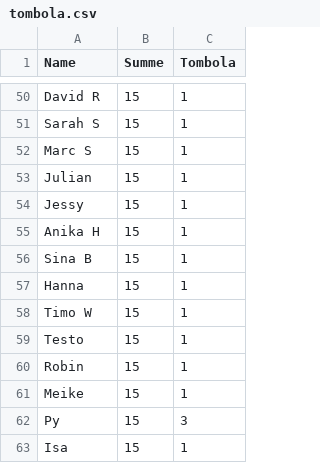
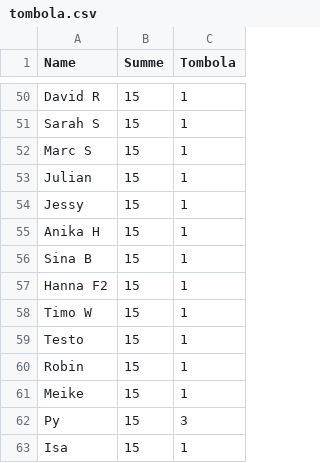
Before and after one commit to MarcBaumholz/baumholzhome, a CSV file: tickets/tombola.csv, drawn as a sheet; only a part is shown, gaps mark what is left out.

Commit message:
Update tombola.csv with additional modifications
- Further updates to participant data
- Ensure all changes are committed and pushed
- Glücksrad will reflect latest data

```diff
--- a/tickets/tombola.csv
+++ b/tickets/tombola.csv
@@ -56,3 +56,3 @@ Anika H,15,1
 Sina B,15,1
-Hanna,15,1
+Hanna F2,15,1
 Timo W,15,1
```
